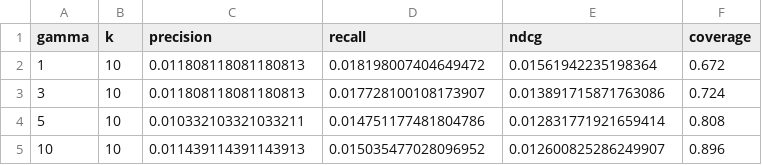
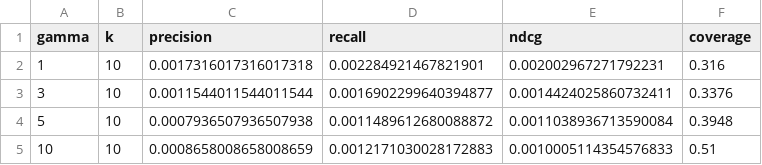
Before and after one commit to Aasu703/E-com-Recommendation, a CSV file: hybrid-model/backend/results/gamma_ablation.csv, drawn as a sheet.

```diff
--- a/hybrid-model/backend/results/gamma_ablation.csv
+++ b/hybrid-model/backend/results/gamma_ablation.csv
@@ -1,5 +1,5 @@
 gamma,k,precision,recall,ndcg,coverage
-1,10,0.011808118081180813,0.018198007404649472,0.01561942235198364,0.672
-3,10,0.011808118081180813,0.017728100108173907,0.013891715871763086,0.724
-5,10,0.010332103321033211,0.014751177481804786,0.012831771921659414,0.808
-10,10,0.011439114391143913,0.015035477028096952,0.012600825286249907,0.896
+1,10,0.0017316017316017318,0.002284921467821901,0.002002967271792231,0.316
+3,10,0.0011544011544011544,0.0016902299640394877,0.0014424025860732411,0.3376
+5,10,0.0007936507936507938,0.0011489612680088872,0.0011038936713590084,0.3948
+10,10,0.0008658008658008659,0.0012171030028172883,0.0010005114354576833,0.51
```
Also changed, not shown: hybrid-model/backend/results/alpha_strategy_ablation.csv, hybrid-model/backend/results/clean_eval_results.csv, 32 other files.
